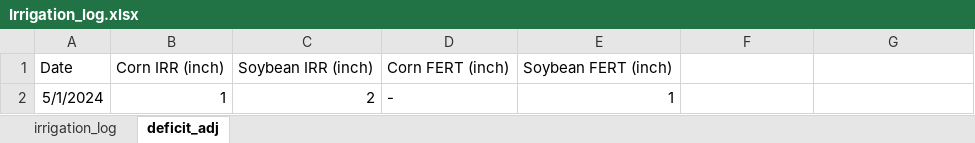
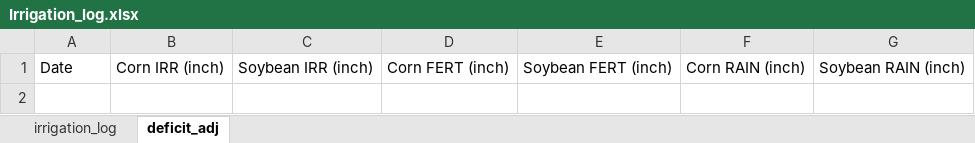
Before and after one commit to dsyang1024/SoilMoisture_analysis, an Excel workbook: Weather_for_Penman/Irrigation_log.xlsx, sheet deficit_adj, drawn as a sheet; values as stored, in another font and other column widths than the file's, no borders; the diff names each change by its address in the sheet, - before the commit and + after, or states it on an @@ line.

```diff
--- a/Weather_for_Penman/Irrigation_log.xlsx (sheet deficit_adj)
+++ b/Weather_for_Penman/Irrigation_log.xlsx (sheet deficit_adj)
-F1: (empty)
+F1: Corn RAIN (inch)
-G1: (empty)
+G1: Soybean RAIN (inch)
-row 2: 5/1/2024 | 1 | 2 | - | 1
```
Also changed, not shown: Weather_for_Penman/Penman_irrigation_results.xlsx, 3 other files.
